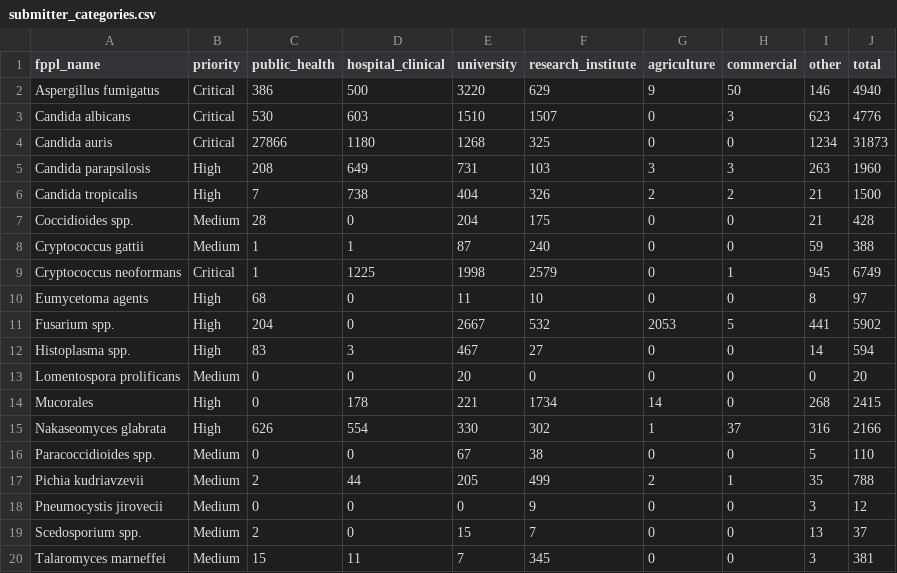
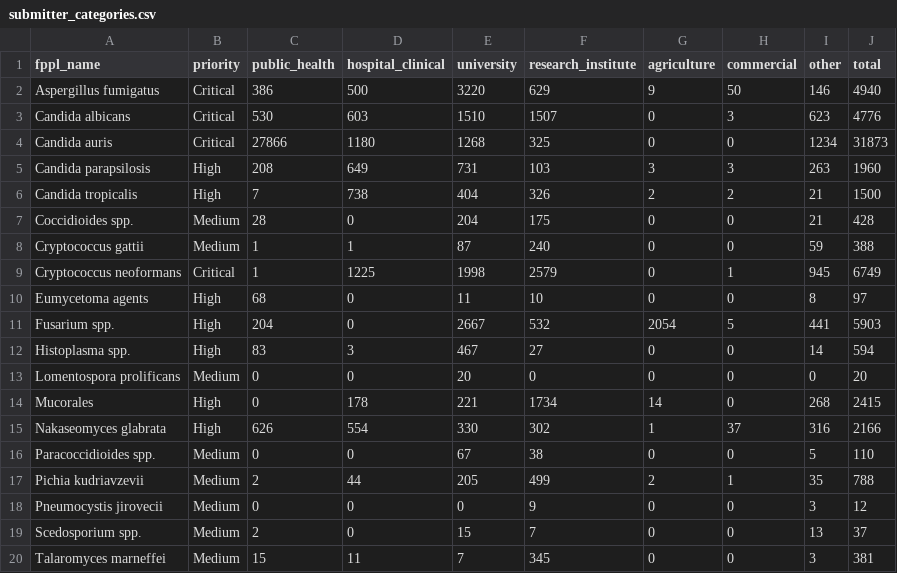
Before and after one commit to happykhan/fungiwatch, a CSV file: build/submitter_categories.csv, drawn as a sheet.

```diff
--- a/build/submitter_categories.csv
+++ b/build/submitter_categories.csv
@@ -10,3 +10,3 @@ Cryptococcus neoformans,Critical,1,1225,1998,2579,0,1,945,6749
 Eumycetoma agents,High,68,0,11,10,0,0,8,97
-Fusarium spp.,High,204,0,2667,532,2053,5,441,5902
+Fusarium spp.,High,204,0,2667,532,2054,5,441,5903
 Histoplasma spp.,High,83,3,467,27,0,0,14,594
```
Also changed, not shown: build/host_categories.csv, 5 other files.
